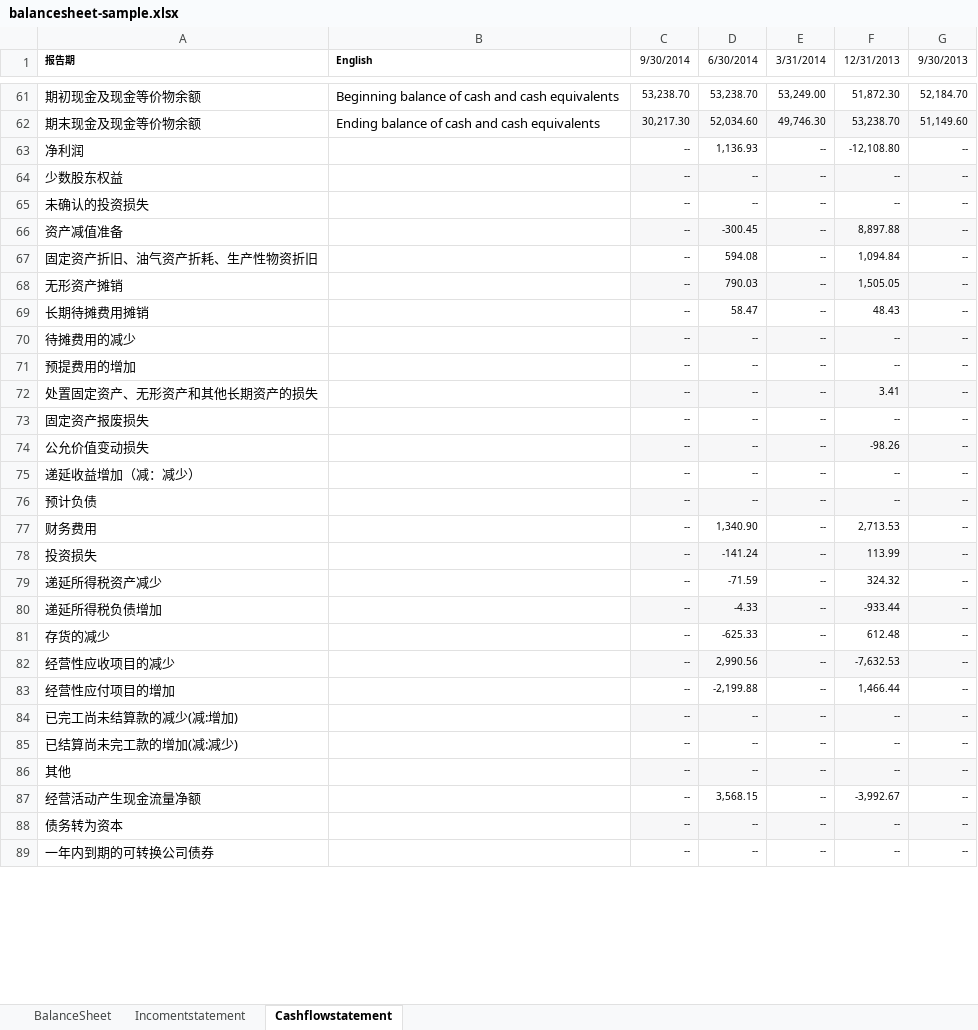
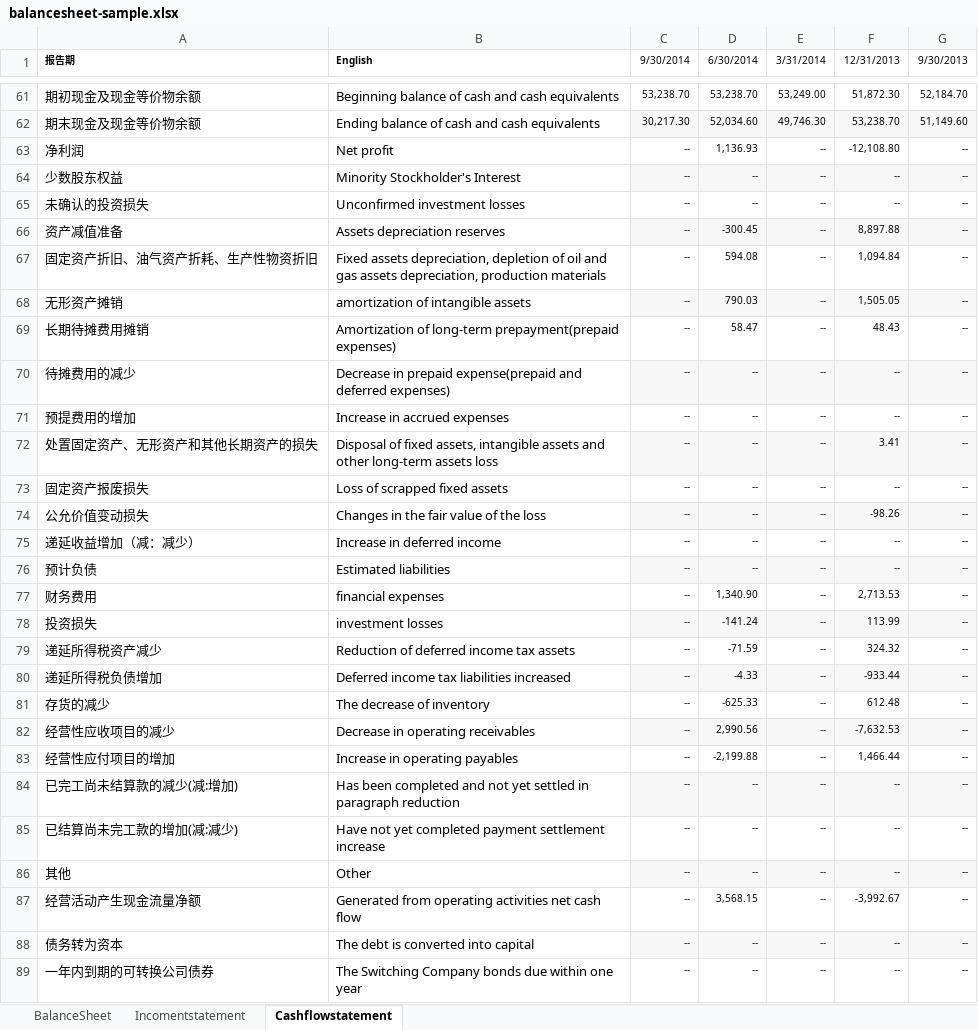
Before and after one commit to magastzheng/stockmanager-go, an Excel workbook: src/resource/balancesheet-sample.xlsx, sheet Cashflowstatement, drawn as a sheet; only a part is shown, gaps mark what is left out; values as stored, in another font and other column widths than the file's, no borders; the diff covers the shown part only; the diff names each change by its address in the sheet, - before the commit and + after, or states it on an @@ line.

Commit message:
Update the english name for the account items

```diff
--- a/src/resource/balancesheet-sample.xlsx (sheet Cashflowstatement)
+++ b/src/resource/balancesheet-sample.xlsx (sheet Cashflowstatement)
-B63 (English): (empty)
+B63 (English): Net profit
-B64 (English): (empty)
+B64 (English): Minority Stockholder's Interest
-B65 (English): (empty)
+B65 (English): Unconfirmed investment losses
-B66 (English): (empty)
+B66 (English): Assets depreciation reserves
-B67 (English): (empty)
+B67 (English): Fixed assets depreciation, depletion of oil and gas assets depreciation, production materials
-B68 (English): (empty)
+B68 (English): amortization of intangible assets
-B69 (English): (empty)
+B69 (English): Amortization of long-term prepayment(prepaid expenses)
-B70 (English): (empty)
+B70 (English): Decrease in prepaid expense(prepaid and deferred expenses)
-B71 (English): (empty)
+B71 (English): Increase in accrued expenses
-B72 (English): (empty)
+B72 (English): Disposal of fixed assets, intangible assets and other long-term assets loss
-B73 (English): (empty)
+B73 (English): Loss of scrapped fixed assets
-B74 (English): (empty)
+B74 (English): Changes in the fair value of the loss
-B75 (English): (empty)
+B75 (English): Increase in deferred income
-B76 (English): (empty)
+B76 (English): Estimated liabilities
-B77 (English): (empty)
+B77 (English): financial expenses
-B78 (English): (empty)
+B78 (English): investment losses
-B79 (English): (empty)
+B79 (English): Reduction of deferred income tax assets
-B80 (English): (empty)
+B80 (English): Deferred income tax liabilities increased
-B81 (English): (empty)
+B81 (English): The decrease of inventory
-B82 (English): (empty)
+B82 (English): Decrease in operating receivables
-B83 (English): (empty)
+B83 (English): Increase in operating payables
-B84 (English): (empty)
+B84 (English): Has been completed and not yet settled in paragraph reduction
-B85 (English): (empty)
+B85 (English): Have not yet completed payment settlement increase
-B86 (English): (empty)
+B86 (English): Other
-B87 (English): (empty)
+B87 (English): Generated from operating activities net cash flow
-B88 (English): (empty)
+B88 (English): The debt is converted into capital
-B89 (English): (empty)
+B89 (English): The Switching Company bonds due within one year
```
Also changed, not shown: 39 edited cells elsewhere in this sheet, sheet BalanceSheet, sheet Incomentstatement, 1 other file.
